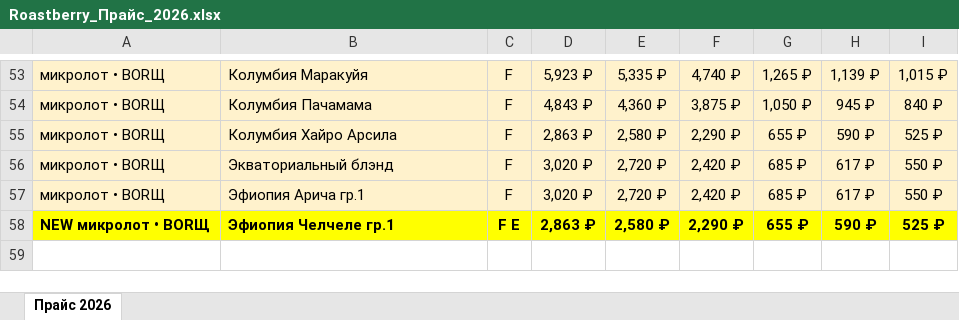
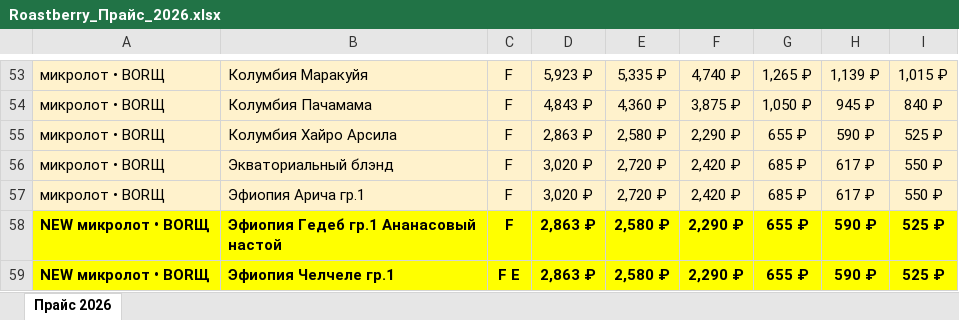
Before and after one commit to dimt1983/TG-BOT, an Excel workbook: tma_static/data/Roastberry_Прайс_2026.xlsx, sheet Прайс 2026, drawn as a sheet; only a part is shown, gaps mark what is left out; values as stored, in another font and other column widths than the file's, no borders; the diff names each change by its address in the sheet, - before the commit and + after, or states it on an @@ line.

Commit message:
Bishop: Добавлена Эфиопия Гедеб гр.1 Ананасовый настой сухой (фильтр 1кг, микролот BORЩ) в прайс и магазин

```diff
--- a/tma_static/data/Roastberry_Прайс_2026.xlsx (sheet Прайс 2026)
+++ b/tma_static/data/Roastberry_Прайс_2026.xlsx (sheet Прайс 2026)
+row 58: NEW микролот • BORЩ | Эфиопия Гедеб гр.1 Ананасовый настой | F | 2,863 ₽ | 2,580 ₽ | 2,290 ₽ | 655 ₽ | 590 ₽ | 525 ₽
```
Also changed, not shown: 1 other file.
